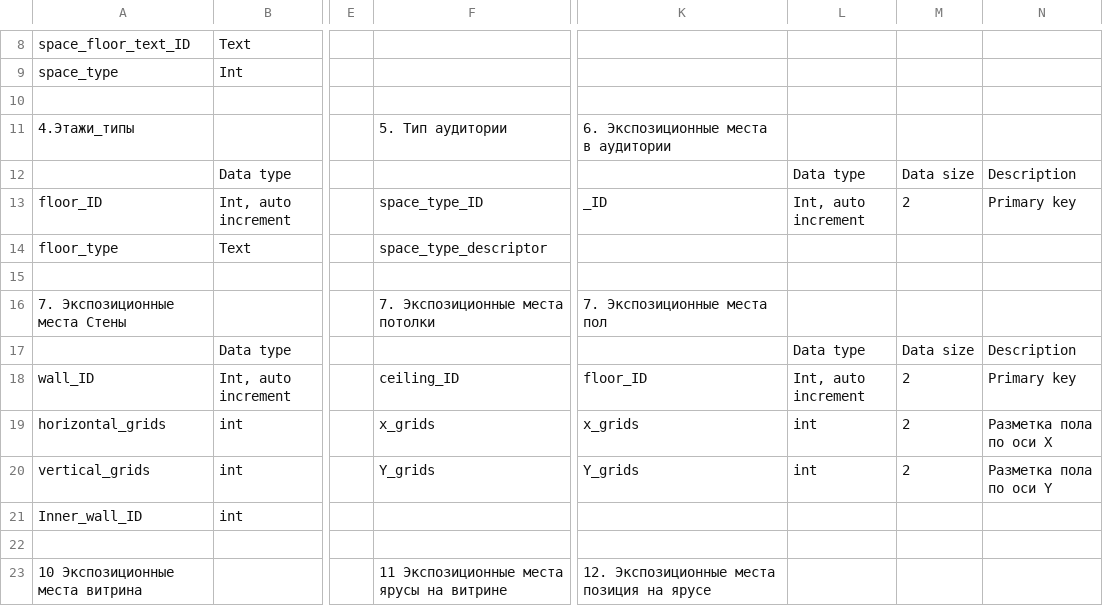
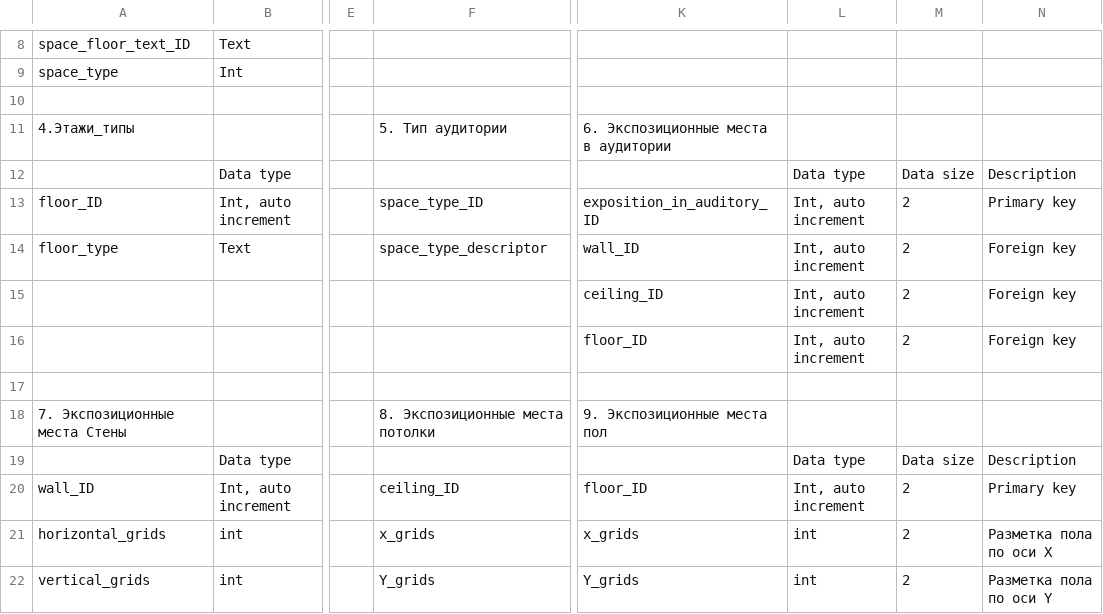
Before and after one commit to AlexBulavin/hermitageDB, a CSV file: Hermitage.csv, drawn as a sheet; only a part is shown, gaps mark what is left out; the shorter side is filled out with more unchanged rows; addresses are those after the commit; rows hold the shown columns only; the diff names each change by its address in the sheet, - before the commit and + after, or states it on an @@ line.

Commit message:
Update tables, add xlsx and pdf versions

```diff
--- a/Hermitage.csv
+++ b/Hermitage.csv
-K13: _ID
+K13: exposition_in_auditory_ID
-K14: (empty)
+K14: wall_ID
-L14: (empty)
+L14: Int, auto increment
-M14: (empty)
+M14: 2
-N14: (empty)
+N14: Foreign key
+row 15:  |  |  |  | ceiling_ID | Int, auto increment | 2 | Foreign key
+row 16:  |  |  |  | floor_ID | Int, auto increment | 2 | Foreign key
-F18: 7. Экспозиционные места потолки
+F18: 8. Экспозиционные места потолки
-K18: 7. Экспозиционные места пол
+K18: 9. Экспозиционные места пол
```
Also changed, not shown: 3 other files.
